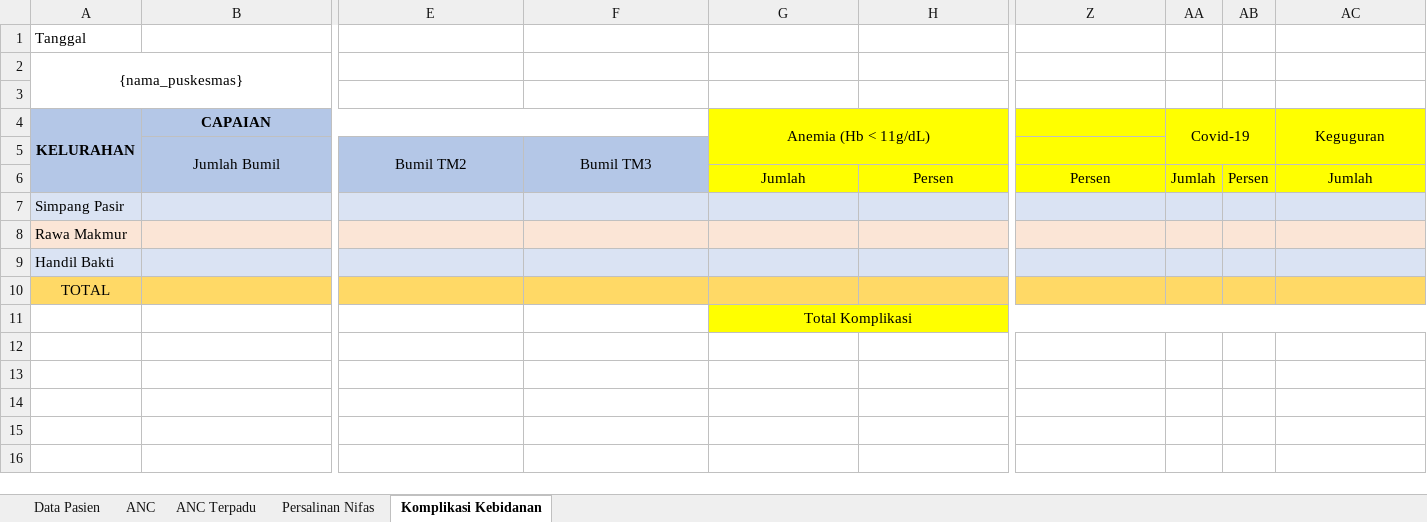
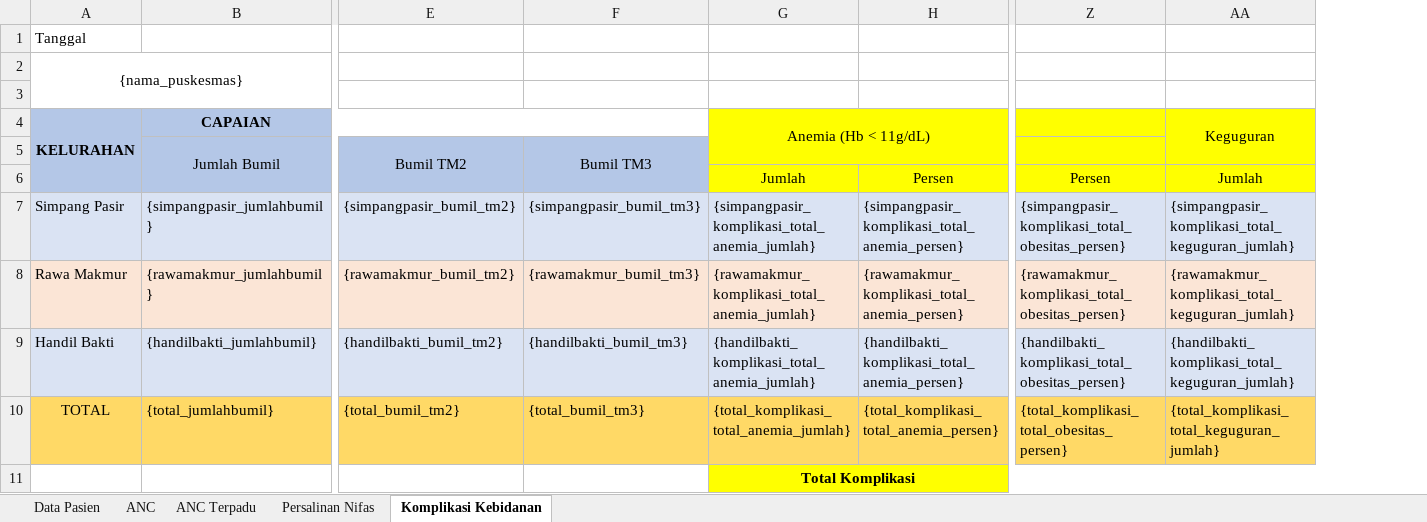
Before and after one commit to goob-ror/capstoneproject-lagi, an Excel workbook: server/template_laporan_puskesmas.xlsx, sheet Komplikasi Kebidanan, drawn as a sheet; only a part is shown, gaps mark what is left out; values as stored, in another font and other column widths than the file's, no borders; removed rows and columns are numbered as before the commit, all else as after; rows hold the shown columns only; the diff names each change by its address in the sheet, - before the commit and + after, or states it on an @@ line.

```diff
--- a/server/template_laporan_puskesmas.xlsx (sheet Komplikasi Kebidanan)
+++ b/server/template_laporan_puskesmas.xlsx (sheet Komplikasi Kebidanan)
-column AA, rows 4-6: Covid-19 |  | Jumlah
-column AB, row 6: Persen
-row 7: Simpang Pasir
-row 8: Rawa Makmur
-row 9: Handil Bakti
-row 10: TOTAL
+row 7: Simpang Pasir | {simpangpasir_jumlahbumil} | {simpangpasir_bumil_tm2} | {simpangpasir_bumil_tm3} | {simpangpasir_komplikasi_total_anemia_jumlah} | {simpangpasir_komplikasi_total_anemia_persen} | {simpangpasir_komplikasi_total_obesitas_persen} | {simpangpasir_komplikasi_total_keguguran_jumlah}
+row 8: Rawa Makmur | {rawamakmur_jumlahbumil} | {rawamakmur_bumil_tm2} | {rawamakmur_bumil_tm3} | {rawamakmur_komplikasi_total_anemia_jumlah} | {rawamakmur_komplikasi_total_anemia_persen} | {rawamakmur_komplikasi_total_obesitas_persen} | {rawamakmur_komplikasi_total_keguguran_jumlah}
+row 9: Handil Bakti | {handilbakti_jumlahbumil} | {handilbakti_bumil_tm2} | {handilbakti_bumil_tm3} | {handilbakti_komplikasi_total_anemia_jumlah} | {handilbakti_komplikasi_total_anemia_persen} | {handilbakti_komplikasi_total_obesitas_persen} | {handilbakti_komplikasi_total_keguguran_jumlah}
+row 10: TOTAL | {total_jumlahbumil} | {total_bumil_tm2} | {total_bumil_tm3} | {total_komplikasi_total_anemia_jumlah} | {total_komplikasi_total_anemia_persen} | {total_komplikasi_total_obesitas_persen} | {total_komplikasi_total_keguguran_jumlah}
-G11 bold: off
+G11 bold: on
```
Also changed, not shown: sheet Persalinan Nifas, sheet ANC Terpadu, 40 other files.
